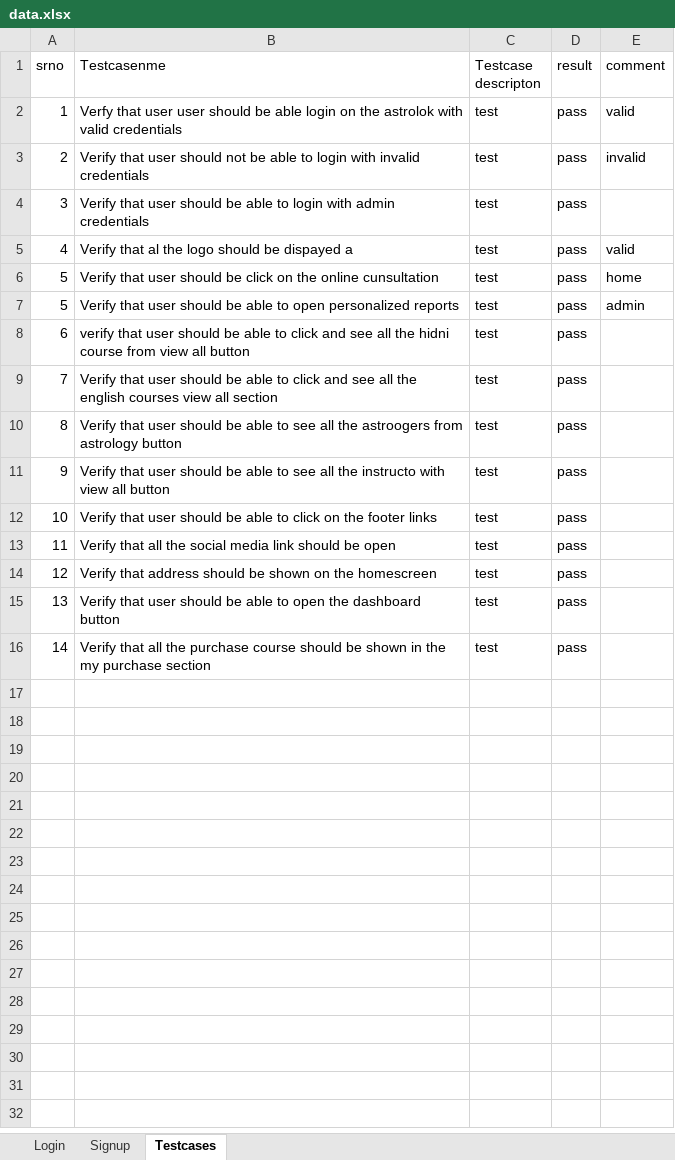
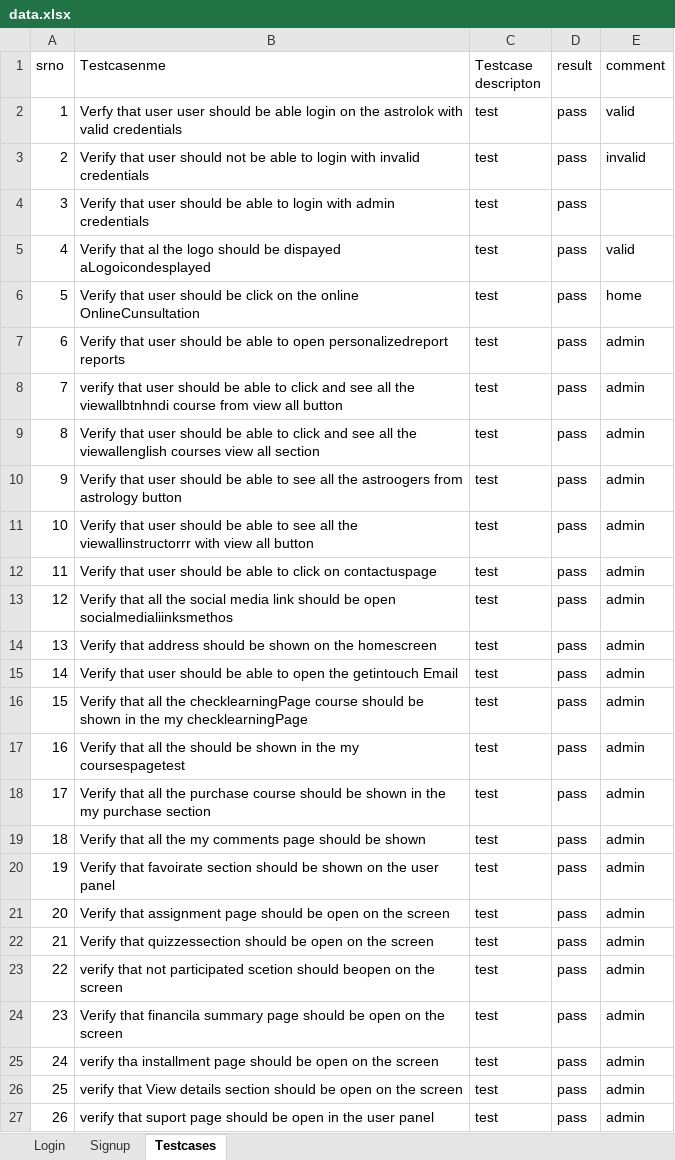
Before and after one commit to rechargeone000/AstrocodeAtomation, an Excel workbook: target/test-classes/data.xlsx, sheet Testcases, drawn as a sheet; only a part is shown; values as stored, in another font and other column widths than the file's, no borders; removed rows and columns are numbered as before the commit, all else as after; the diff covers the shown part only; the diff names each change by its address in the sheet, - before the commit and + after, or states it on an @@ line.

```diff
--- a/target/test-classes/data.xlsx (sheet Testcases)
+++ b/target/test-classes/data.xlsx (sheet Testcases)
-B5 (Testcasenme): …be dispayed a
+B5 (Testcasenme): …be dispayed aLogoicondesplayed
-B6 (Testcasenme): …the online cunsultation
+B6 (Testcasenme): …the online OnlineCunsultation
-A7 (srno): 5
+A7 (srno): 6
-B7 (Testcasenme): …to open personalized reports
+B7 (Testcasenme): …to open personalizedreport reports
-row 8: 6 | verify that user should be able to click and see all the hidni course from view all button | test | pass
-B8 (Testcasenme): Verify that user should be able to click and see all the english courses view all section
+B8 (Testcasenme): verify that user should be able to click and see all the viewallbtnhndi course from view all button
-E8 (comment): (empty)
+E8 (comment): admin
+row 9: 8 | Verify that user should be able to click and see all the viewallenglish courses view all section | test | pass | admin
-A10 (srno): 8
+A10 (srno): 9
-E10 (comment): (empty)
+E10 (comment): admin
-row 11: 9 | Verify that user should be able to see all the instructo with view all button | test | pass
-B11 (Testcasenme): …able to click on the footer links
+B11 (Testcasenme): …able to see all the viewallinstructorrr with view all button
-E11:E12 (comment): (empty)
+E11:E12 (comment): admin
-B12 (Testcasenme): Verify that all the social media link should be open
+B12 (Testcasenme): Verify that user should be able to click on contactuspage
+row 13: 12 | Verify that all the social media link should be open socialmedialiinksmethos | test | pass | admin
-A14 (srno): 12
+A14 (srno): 13
-E14:E15 (comment): (empty)
+E14:E15 (comment): admin
-A15 (srno): 13
+A15 (srno): 14
-B15 (Testcasenme): …open the dashboard button
+B15 (Testcasenme): …open the getintouch Email
+row 16: 15 | Verify that all the checklearningPage course should be shown in the my checklearningPage | test | pass | admin
+row 17: 16 | Verify that all the should be shown in the my coursespagetest | test | pass | admin
-A18 (srno): 14
+A18 (srno): 17
-E18 (comment): (empty)
+E18 (comment): admin
+row 19: 18 | Verify that all the my comments page should be shown | test | pass | admin
+row 20: 19 | Verify that favoirate section should be shown on the user panel | test | pass | admin
+row 21: 20 | Verify that assignment page should be open on the screen | test | pass | admin
+row 22: 21 | Verify that quizzessection should be open on the screen | test | pass | admin
+row 23: 22 | verify that not participated scetion should beopen on the screen | test | pass | admin
+row 24: 23 | Verify that financila summary page should be open on the screen | test | pass | admin
+row 25: 24 | verify tha installment page should be open on the screen | test | pass | admin
+row 26: 25 | verify that View details section should be open on the screen | test | pass | admin
+row 27: 26 | verify that suport page should be open in the user panel | test | pass | admin
```
Also changed, not shown: 10 added rows elsewhere in this sheet, target/test-classes/Seleniumreport.xlsx, 37 other files.
